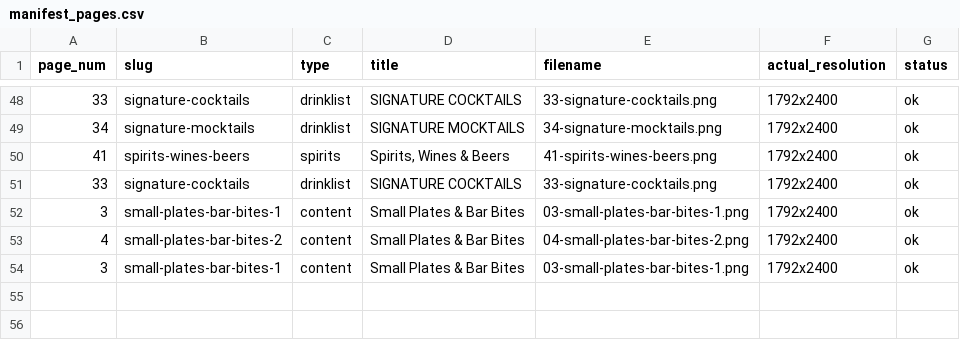
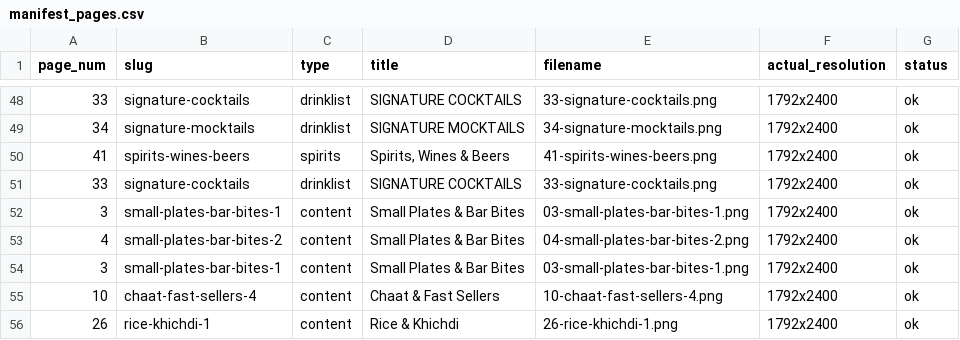
Before and after one commit to wright-x/intunnelconsulting.github.io, a CSV file: theater-menu-photography/pages_output/manifest_pages.csv, drawn as a sheet; only a part is shown, gaps mark what is left out; the diff names each change by its address in the sheet, - before the commit and + after, or states it on an @@ line.

```diff
--- a/theater-menu-photography/pages_output/manifest_pages.csv
+++ b/theater-menu-photography/pages_output/manifest_pages.csv
+row 55: 10 | chaat-fast-sellers-4 | content | Chaat & Fast Sellers | 10-chaat-fast-sellers-4.png | 1792x2400 | ok
+row 56: 26 | rice-khichdi-1 | content | Rice & Khichdi | 26-rice-khichdi-1.png | 1792x2400 | ok
```
Also changed, not shown: theater-menu-photography/output/manifest.csv, 9 other files.
